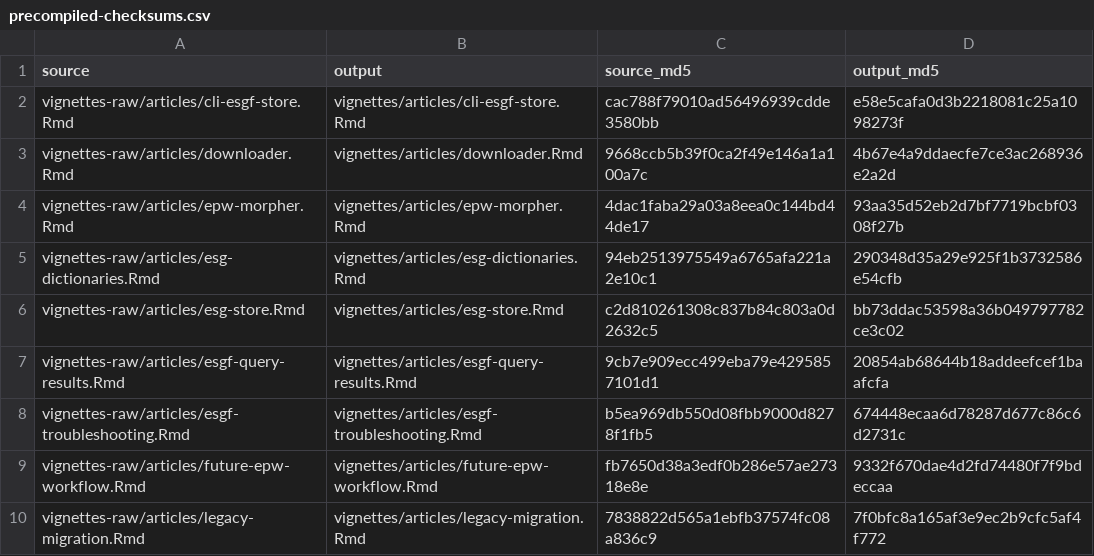
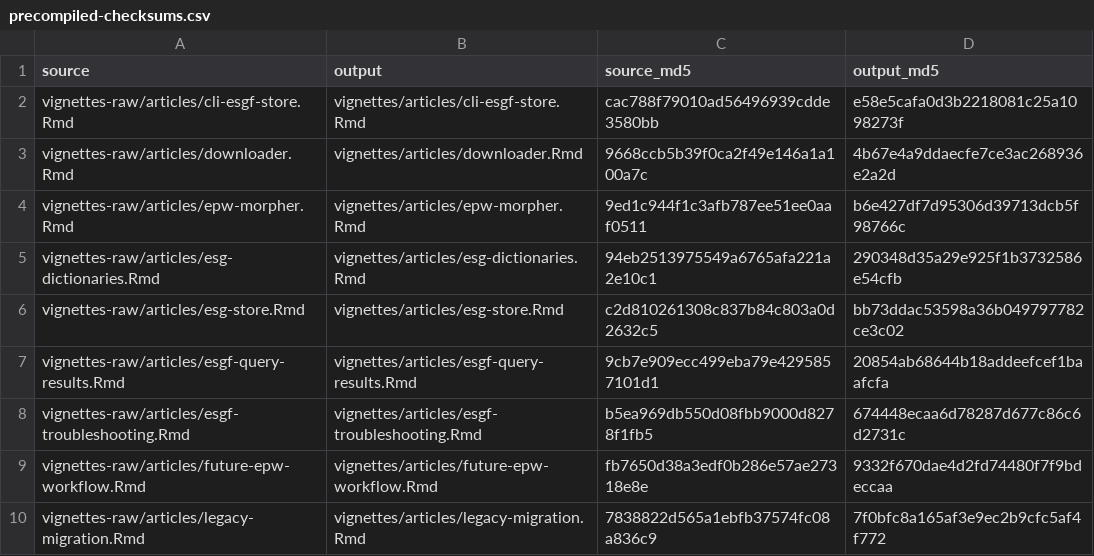
Before and after one commit to ideas-lab-nus/epwshiftr, a CSV file: vignettes-raw/precompiled-checksums.csv, drawn as a sheet.

```diff
--- a/vignettes-raw/precompiled-checksums.csv
+++ b/vignettes-raw/precompiled-checksums.csv
@@ -3,3 +3,3 @@
 "vignettes-raw/articles/downloader.Rmd","vignettes/articles/downloader.Rmd","9668ccb5b39f0ca2f49e146a1a100a7c","4b67e4a9ddaecfe7ce3ac268936e2a2d"
-"vignettes-raw/articles/epw-morpher.Rmd","vignettes/articles/epw-morpher.Rmd","4dac1faba29a03a8eea0c144bd44de17","93aa35d52eb2d7bf7719bcbf0308f27b"
+"vignettes-raw/articles/epw-morpher.Rmd","vignettes/articles/epw-morpher.Rmd","9ed1c944f1c3afb787ee51ee0aaf0511","b6e427df7d95306d39713dcb5f98766c"
 "vignettes-raw/articles/esg-dictionaries.Rmd","vignettes/articles/esg-dictionaries.Rmd","94eb2513975549a6765afa221a2e10c1","290348d35a29e925f1b3732586e54cfb"
```
Also changed, not shown: 7 other files.
